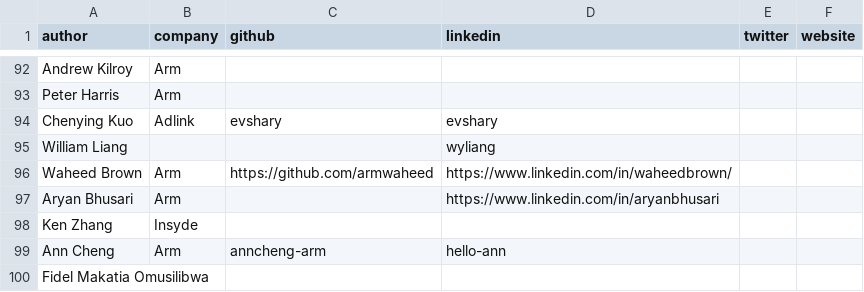
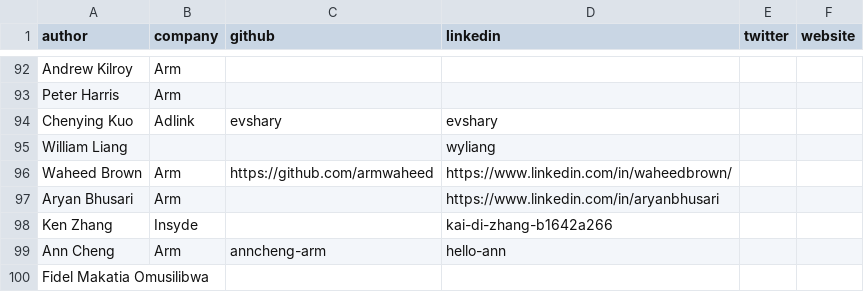
Before and after one commit to geremyCohen/arm-learning-paths, a CSV file: assets/contributors.csv, drawn as a sheet; only a part is shown, gaps mark what is left out.

```diff
--- a/assets/contributors.csv
+++ b/assets/contributors.csv
@@ -97,3 +97,3 @@ Waheed Brown,Arm,https://github.com/armwaheed,https://www.linkedin.com/in/waheed
 Aryan Bhusari,Arm,,https://www.linkedin.com/in/aryanbhusari,,
-Ken Zhang,Insyde,,,,
+Ken Zhang,Insyde,,kai-di-zhang-b1642a266,,
 Ann Cheng,Arm,anncheng-arm,hello-ann,,
```
Also changed, not shown: 14 other files.
